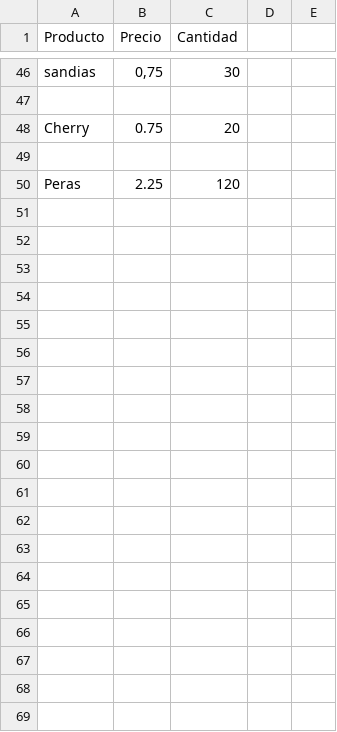
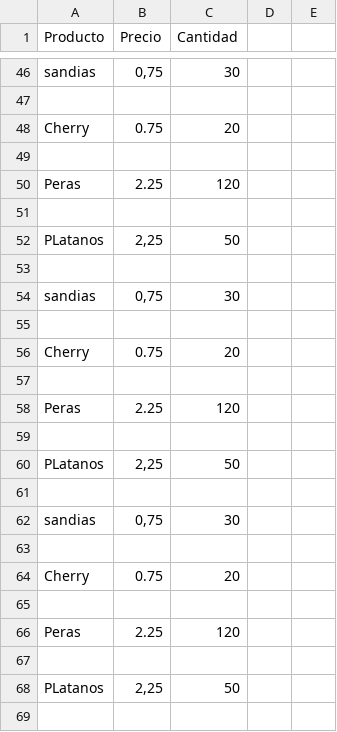
Before and after one commit to alejandropp04/Python, a CSV file: RA5/ejercicios 3 CSV/stock.csv, drawn as a sheet; only a part is shown, gaps mark what is left out; the diff covers the shown part only; the diff names each change by its address in the sheet, - before the commit and + after, or states it on an @@ line.

Commit message:
Actualizacion de ejercicios 3

```diff
--- a/RA5/ejercicios 3 CSV/stock.csv
+++ b/RA5/ejercicios 3 CSV/stock.csv
+row 51: (empty)
+row 52: PLatanos | 2,25 | 50
+row 53: (empty)
+row 54: sandias | 0,75 | 30
+row 55: (empty)
+row 56: Cherry | 0.75 | 20
+row 57: (empty)
+row 58: Peras | 2.25 | 120
+row 59: (empty)
+row 60: PLatanos | 2,25 | 50
+row 61: (empty)
+row 62: sandias | 0,75 | 30
+row 63: (empty)
+row 64: Cherry | 0.75 | 20
+row 65: (empty)
+row 66: Peras | 2.25 | 120
+row 67: (empty)
+row 68: PLatanos | 2,25 | 50
+row 69: (empty)
```
Also changed, not shown: 37 added rows elsewhere in this file, 5 other files.
